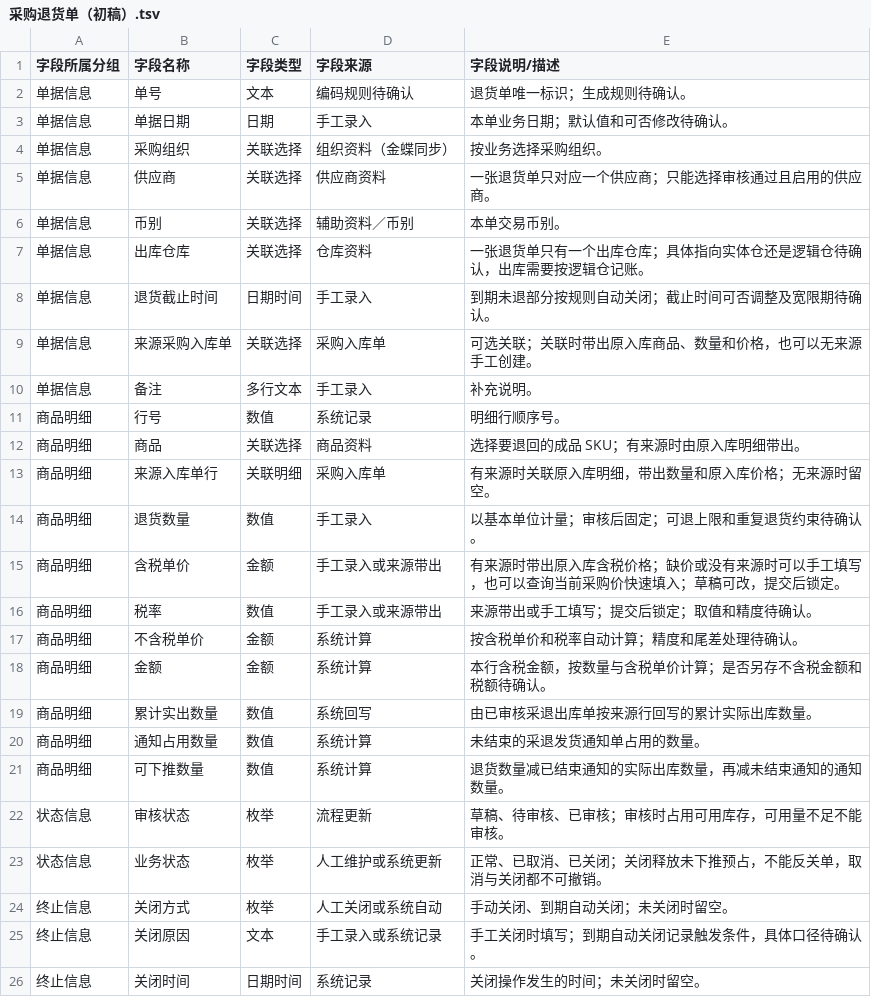
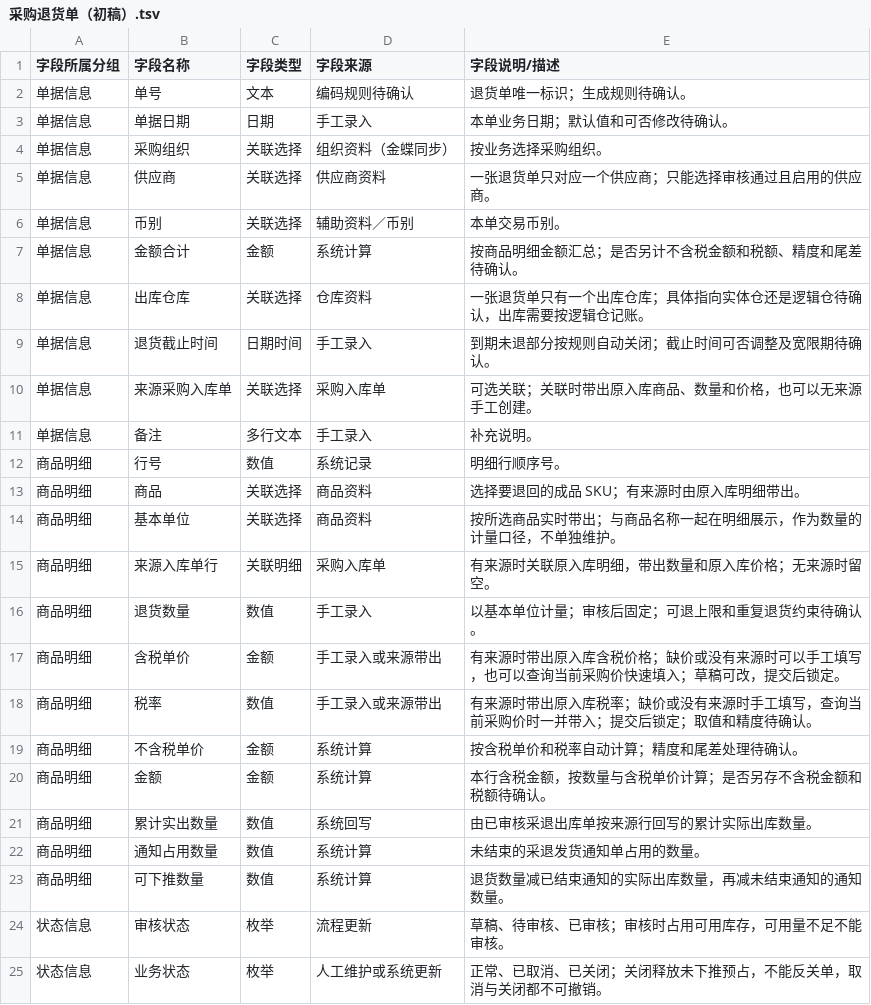
Before and after one commit to TopVitamin/QS-ERP-Project, a TSV file: 04-产品设计方案/20260812-ERP项目第一版框架搭建/字段清单合集/采购相关/采购退货单（初稿）.tsv, drawn as a sheet; only a part is shown; the shorter side is filled out with more unchanged rows.

```diff
--- a/04-产品设计方案/20260812-ERP项目第一版框架搭建/字段清单合集/采购相关/采购退货单（初稿）.tsv
+++ b/04-产品设计方案/20260812-ERP项目第一版框架搭建/字段清单合集/采购相关/采购退货单（初稿）.tsv
@@ -6,2 +6,3 @@
 单据信息	币别	关联选择	辅助资料／币别	本单交易币别。
+单据信息	金额合计	金额	系统计算	按商品明细金额汇总；是否另计不含税金额和税额、精度和尾差待确认。
 单据信息	出库仓库	关联选择	仓库资料	一张退货单只有一个出库仓库；具体指向实体仓还是逻辑仓待确认，出库需要按逻辑仓记账。
@@ -12,2 +13,3 @@
 商品明细	商品	关联选择	商品资料	选择要退回的成品 SKU；有来源时由原入库明细带出。
+商品明细	基本单位	关联选择	商品资料	按所选商品实时带出；与商品名称一起在明细展示，作为数量的计量口径，不单独维护。
 商品明细	来源入库单行	关联明细	采购入库单	有来源时关联原入库明细，带出数量和原入库价格；无来源时留空。
@@ -15,3 +17,3 @@
 商品明细	含税单价	金额	手工录入或来源带出	有来源时带出原入库含税价格；缺价或没有来源时可以手工填写，也可以查询当前采购价快速填入；草稿可改，提交后锁定。
-商品明细	税率	数值	手工录入或来源带出	来源带出或手工填写；提交后锁定；取值和精度待确认。
+商品明细	税率	数值	手工录入或来源带出	有来源时带出原入库税率；缺价或没有来源时手工填写，查询当前采购价时一并带入；提交后锁定；取值和精度待确认。
 商品明细	不含税单价	金额	系统计算	按含税单价和税率自动计算；精度和尾差处理待确认。
```
Also changed, not shown: 04-产品设计方案/20260812-ERP项目第一版框架搭建/字段清单合集/采购相关/采购入库单（初稿）.tsv, 04-产品设计方案/20260812-ERP项目第一版框架搭建/字段清单合集/采购相关/采购收货通知单（初稿）.tsv, 9 other files.
